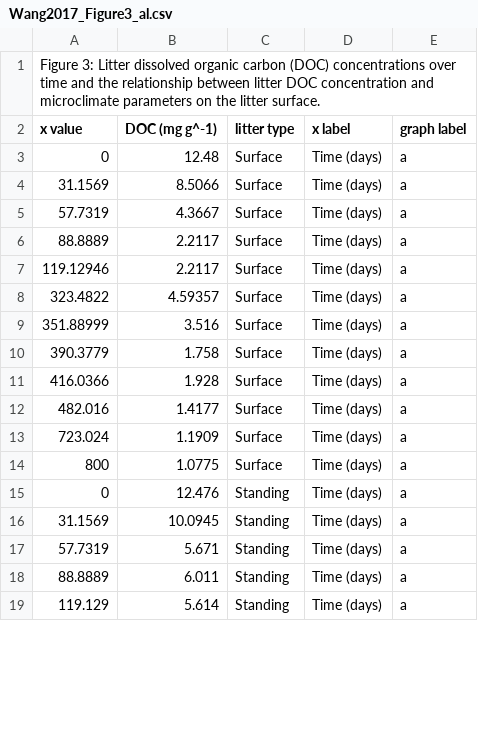
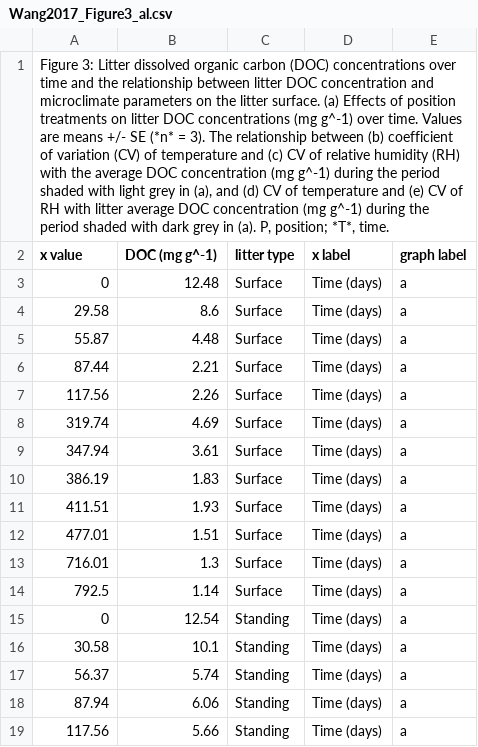
Before and after one commit to SavaScott/SoilDRaH_SRS, a CSV file: 01_DataRescue/Wang2017/Wang2017_Figure3_al.csv, drawn as a sheet; only a part is shown; the diff covers the shown part only; the diff names each change by its address in the sheet, - before the commit and + after, or states it on an @@ line.

Commit message:
Cross-checked figure 3

```diff
--- a/01_DataRescue/Wang2017/Wang2017_Figure3_al.csv
+++ b/01_DataRescue/Wang2017/Wang2017_Figure3_al.csv
-A1 (x value): …litter surface.
+A1 (x value): …litter surface. (a) Effects of position treatments on litter DOC concentrations (mg g^-1) over time. Values are means +/- SE (*n* = 3). The relationship between (b) coefficient of variation (CV) of temperature and (c) CV of relative humidity (RH) with the average DOC concentration (mg g^-1) during the period shaded with light grey in (a), and (d) CV of temperature and (e) CV of RH with litter average DOC concentration (mg g^-1) during the period shaded with dark grey in (a). P, position; *T*, time.
-A4 (x value): 31.1569
+A4 (x value): 29.58
-B4 (DOC (mg g^-1)): 8.5066
+B4 (DOC (mg g^-1)): 8.6
-A5 (x value): 57.7319
+A5 (x value): 55.87
-B5 (DOC (mg g^-1)): 4.3667
+B5 (DOC (mg g^-1)): 4.48
-A6 (x value): 88.8889
+A6 (x value): 87.44
-B6 (DOC (mg g^-1)): 2.2117
+B6 (DOC (mg g^-1)): 2.21
-A7 (x value): 119.12946
+A7 (x value): 117.56
-B7 (DOC (mg g^-1)): 2.2117
+B7 (DOC (mg g^-1)): 2.26
-A8 (x value): 323.4822
+A8 (x value): 319.74
-B8 (DOC (mg g^-1)): 4.59357
+B8 (DOC (mg g^-1)): 4.69
-A9 (x value): 351.88999
+A9 (x value): 347.94
-B9 (DOC (mg g^-1)): 3.516
+B9 (DOC (mg g^-1)): 3.61
-A10 (x value): 390.3779
+A10 (x value): 386.19
-B10 (DOC (mg g^-1)): 1.758
+B10 (DOC (mg g^-1)): 1.83
-A11 (x value): 416.0366
+A11 (x value): 411.51
-B11 (DOC (mg g^-1)): 1.928
+B11 (DOC (mg g^-1)): 1.93
-A12 (x value): 482.016
+A12 (x value): 477.01
-B12 (DOC (mg g^-1)): 1.4177
+B12 (DOC (mg g^-1)): 1.51
-A13 (x value): 723.024
+A13 (x value): 716.01
-B13 (DOC (mg g^-1)): 1.1909
+B13 (DOC (mg g^-1)): 1.3
-A14 (x value): 800
+A14 (x value): 792.5
-B14 (DOC (mg g^-1)): 1.0775
+B14 (DOC (mg g^-1)): 1.14
-B15 (DOC (mg g^-1)): 12.476
+B15 (DOC (mg g^-1)): 12.54
-A16 (x value): 31.1569
+A16 (x value): 30.58
-B16 (DOC (mg g^-1)): 10.0945
+B16 (DOC (mg g^-1)): 10.1
-A17 (x value): 57.7319
+A17 (x value): 56.37
-B17 (DOC (mg g^-1)): 5.671
+B17 (DOC (mg g^-1)): 5.74
-A18 (x value): 88.8889
+A18 (x value): 87.94
-B18 (DOC (mg g^-1)): 6.011
+B18 (DOC (mg g^-1)): 6.06
-A19 (x value): 119.129
+A19 (x value): 117.56
-B19 (DOC (mg g^-1)): 5.614
+B19 (DOC (mg g^-1)): 5.66
```
Also changed, not shown: 71 edited cells elsewhere in this file, 01_DataRescue/Wang2017/temp/Wang2017_Figure3_JK.csv, 1 other file.
